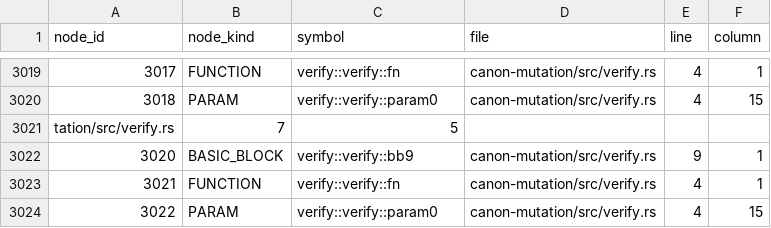
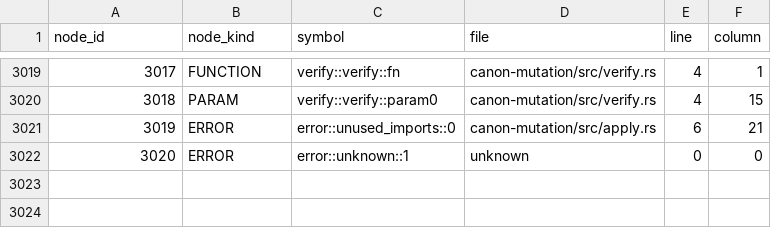
Before and after one commit to cicero-violate/canonir, a CSV file: canon-mutation/analysis/nodes.csv, drawn as a sheet; only a part is shown, gaps mark what is left out; removed rows and columns are numbered as before the commit, all else as after; the diff names each change by its address in the sheet, - before the commit and + after, or states it on an @@ line.

```diff
--- a/canon-mutation/analysis/nodes.csv
+++ b/canon-mutation/analysis/nodes.csv
-row 3021: tation/src/verify.rs | 7 | 5
-row 3022: 3020 | BASIC_BLOCK | verify::verify::bb9 | canon-mutation/src/verify.rs | 9 | 1
-row 3023: 3021 | FUNCTION | verify::verify::fn | canon-mutation/src/verify.rs | 4 | 1
-row 3024: 3022 | PARAM | verify::verify::param0 | canon-mutation/src/verify.rs | 4 | 15
+row 3021: 3019 | ERROR | error::unused_imports::0 | canon-mutation/src/apply.rs | 6 | 21
+row 3022: 3020 | ERROR | error::unknown::1 | unknown | 0 | 0
```
Also changed, not shown: canon-agent/analysis/edges.csv, canon-analyzer/analysis/nodes.csv, 24 other files.
